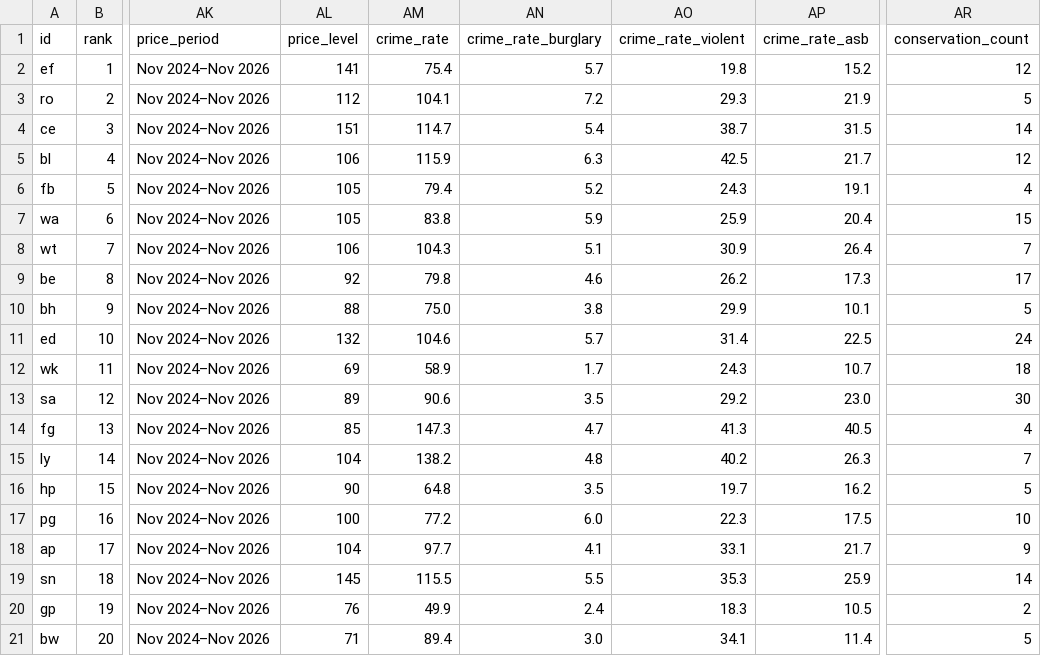
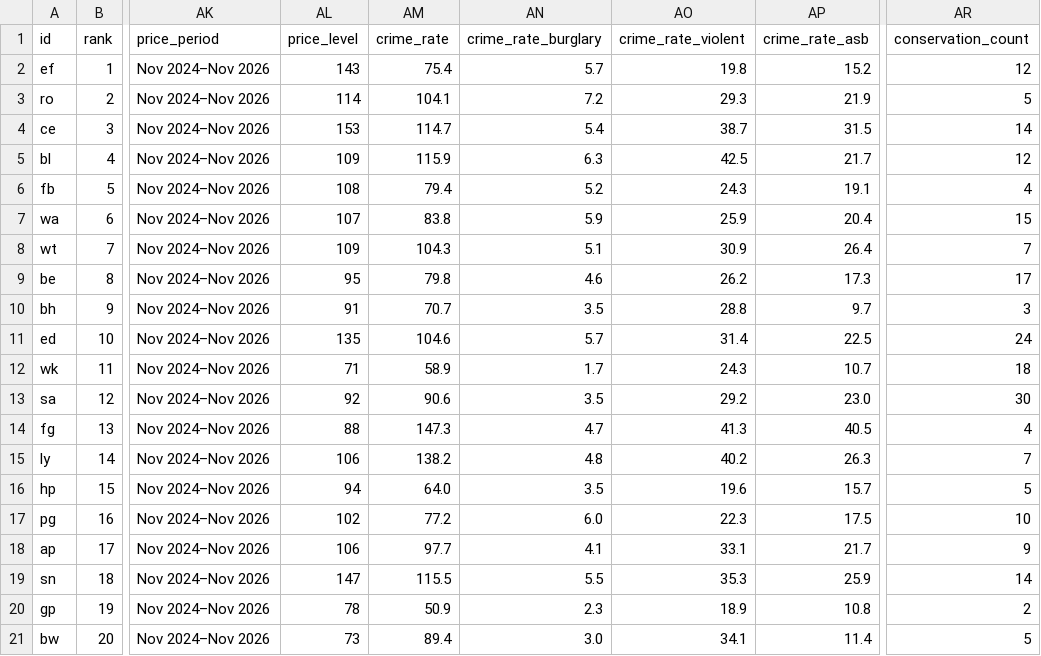
Before and after one commit to sosergio/london-2028, a CSV file: data/areas.csv, drawn as a sheet; only a part is shown, gaps mark what is left out; the diff covers the shown part only; the diff names each change by its address in the sheet, - before the commit and + after, or states it on an @@ line.

```diff
--- a/data/areas.csv
+++ b/data/areas.csv
-AL2 (price_level): 141
+AL2 (price_level): 143
-AL3 (price_level): 112
+AL3 (price_level): 114
-AL4 (price_level): 151
+AL4 (price_level): 153
-AL5 (price_level): 106
+AL5 (price_level): 109
-AL6 (price_level): 105
+AL6 (price_level): 108
-AL7 (price_level): 105
+AL7 (price_level): 107
-AL8 (price_level): 106
+AL8 (price_level): 109
-AL9 (price_level): 92
+AL9 (price_level): 95
-AL10 (price_level): 88
+AL10 (price_level): 91
-AM10 (crime_rate): 75.0
+AM10 (crime_rate): 70.7
-AN10 (crime_rate_burglary): 3.8
+AN10 (crime_rate_burglary): 3.5
-AO10 (crime_rate_violent): 29.9
+AO10 (crime_rate_violent): 28.8
-AP10 (crime_rate_asb): 10.1
+AP10 (crime_rate_asb): 9.7
-AR10 (conservation_count): 5
+AR10 (conservation_count): 3
-AL11 (price_level): 132
+AL11 (price_level): 135
-AL12 (price_level): 69
+AL12 (price_level): 71
-AL13 (price_level): 89
+AL13 (price_level): 92
-AL14 (price_level): 85
+AL14 (price_level): 88
-AL15 (price_level): 104
+AL15 (price_level): 106
-AL16 (price_level): 90
+AL16 (price_level): 94
-AM16 (crime_rate): 64.8
+AM16 (crime_rate): 64.0
-AO16 (crime_rate_violent): 19.7
+AO16 (crime_rate_violent): 19.6
-AP16 (crime_rate_asb): 16.2
+AP16 (crime_rate_asb): 15.7
-AL17 (price_level): 100
+AL17 (price_level): 102
-AL18 (price_level): 104
+AL18 (price_level): 106
-AL19 (price_level): 145
+AL19 (price_level): 147
-AL20 (price_level): 76
+AL20 (price_level): 78
-AM20 (crime_rate): 49.9
+AM20 (crime_rate): 50.9
-AN20 (crime_rate_burglary): 2.4
+AN20 (crime_rate_burglary): 2.3
-AO20 (crime_rate_violent): 18.3
+AO20 (crime_rate_violent): 18.9
-AP20 (crime_rate_asb): 10.5
+AP20 (crime_rate_asb): 10.8
-AL21 (price_level): 71
+AL21 (price_level): 73
```
Also changed, not shown: 3 added rows elsewhere in this file, data/shops.csv, 11 other files.
